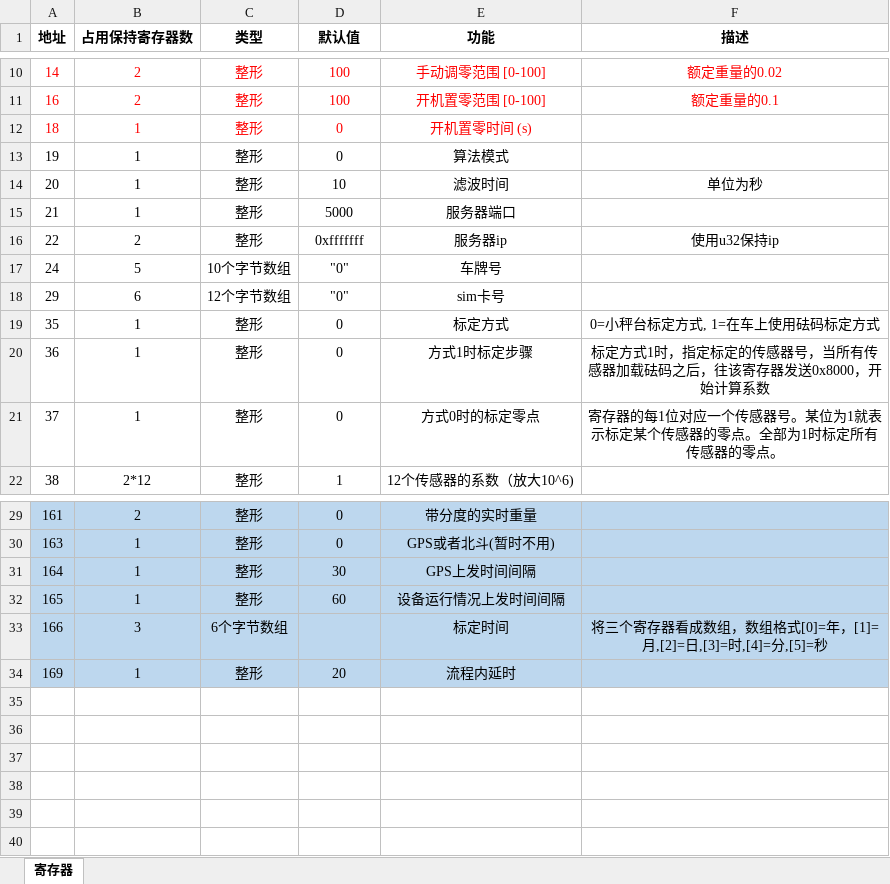
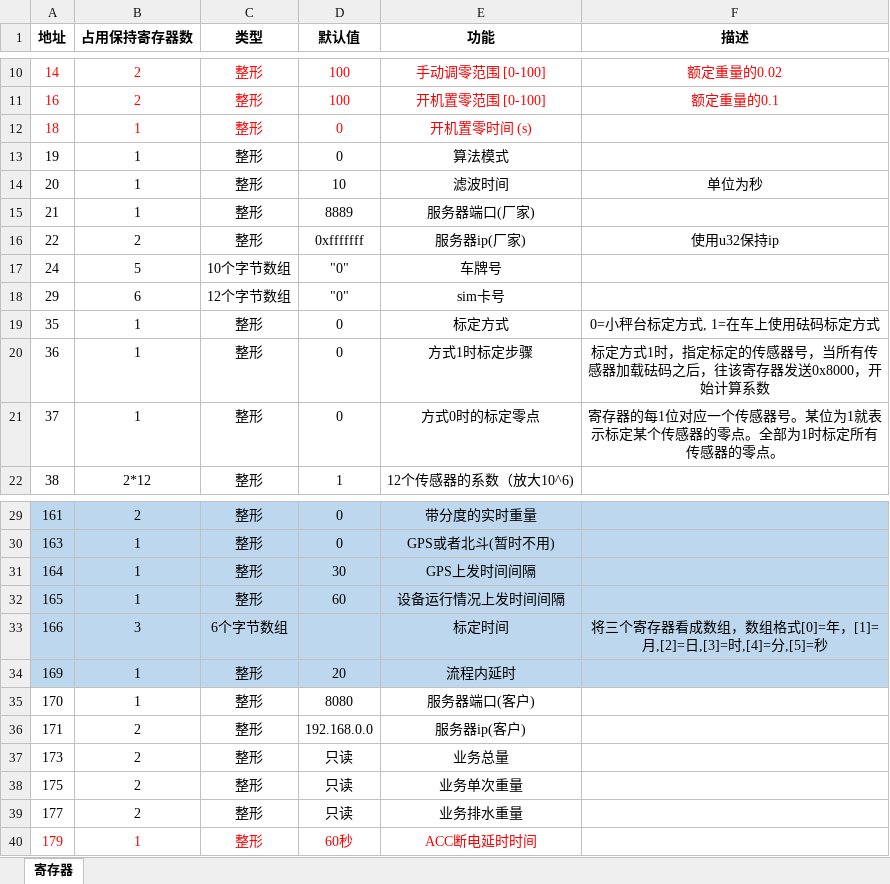
Before and after one commit to byteman/WFace, an Excel workbook: 寄存器.xlsx, sheet 寄存器, drawn as a sheet; only a part is shown, gaps mark what is left out; values as stored, in another font and other column widths than the file's, no borders; the diff names each change by its address in the sheet, - before the commit and + after, or states it on an @@ line.

```diff
--- a/寄存器.xlsx (sheet 寄存器)
+++ b/寄存器.xlsx (sheet 寄存器)
-D15 (默认值): 5000
+D15 (默认值): 8889
-E15 (功能): 服务器端口
+E15 (功能): 服务器端口(厂家)
-E16 (功能): 服务器ip
+E16 (功能): 服务器ip(厂家)
+row 35: 170 | 1 | 整形 | 8080 | 服务器端口(客户)
+row 36: 171 | 2 | 整形 | 192.168.0.0 | 服务器ip(客户)
+row 37: 173 | 2 | 整形 | 只读 | 业务总量
+row 38: 175 | 2 | 整形 | 只读 | 业务单次重量
+row 39: 177 | 2 | 整形 | 只读 | 业务排水重量
+row 40: 179 | 1 | 整形 | 60秒 | ACC断电延时时间
```
Also changed, not shown: 4 other files.
